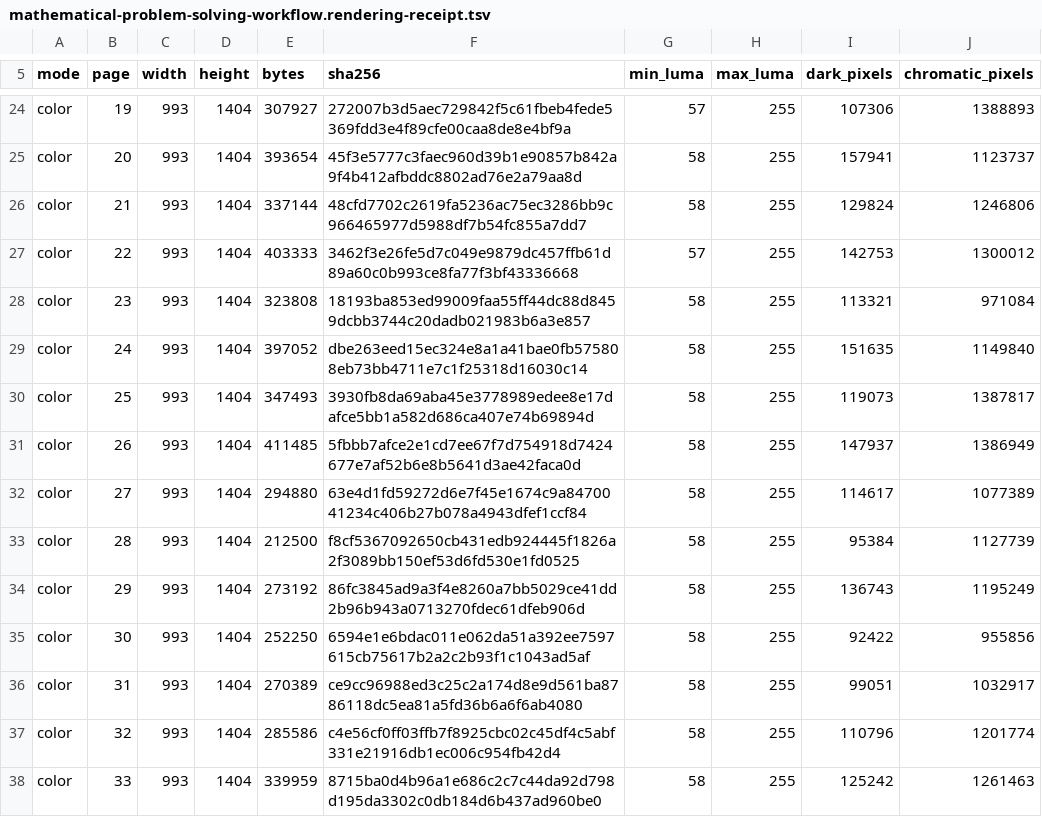
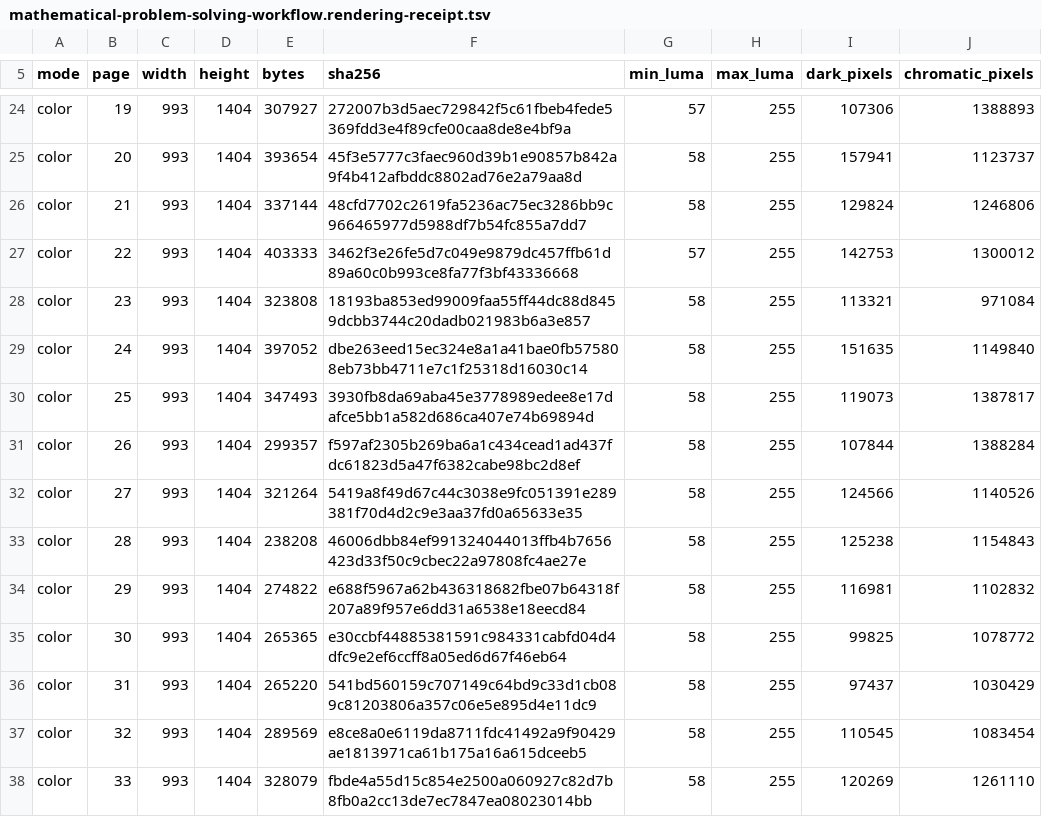
Before and after one commit to sepahead/pid-rs, a TSV file: output/pdf/mathematical-problem-solving-workflow.rendering-receipt.tsv, drawn as a sheet; only a part is shown, gaps mark what is left out; the diff covers the shown part only.

Commit message:
Stabilize workflow PDF navigation

```diff
--- a/output/pdf/mathematical-problem-solving-workflow.rendering-receipt.tsv
+++ b/output/pdf/mathematical-problem-solving-workflow.rendering-receipt.tsv
@@ -30,9 +30,9 @@ color	24	993	1404	397052	dbe263eed15ec324e8a1a41bae0fb575808eb73bb4711e7c1f25318
 color	25	993	1404	347493	3930fb8da69aba45e3778989edee8e17dafce5bb1a582d686ca407e74b69894d	58	255	119073	1387817
-color	26	993	1404	411485	5fbbb7afce2e1cd7ee67f7d754918d7424677e7af52b6e8b5641d3ae42faca0d	58	255	147937	1386949
-color	27	993	1404	294880	63e4d1fd59272d6e7f45e1674c9a8470041234c406b27b078a4943dfef1ccf84	58	255	114617	1077389
-color	28	993	1404	212500	f8cf5367092650cb431edb924445f1826a2f3089bb150ef53d6fd530e1fd0525	58	255	95384	1127739
-color	29	993	1404	273192	86fc3845ad9a3f4e8260a7bb5029ce41dd2b96b943a0713270fdec61dfeb906d	58	255	136743	1195249
-color	30	993	1404	252250	6594e1e6bdac011e062da51a392ee7597615cb75617b2a2c2b93f1c1043ad5af	58	255	92422	955856
-color	31	993	1404	270389	ce9cc96988ed3c25c2a174d8e9d561ba8786118dc5ea81a5fd36b6a6f6ab4080	58	255	99051	1032917
-color	32	993	1404	285586	c4e56cf0ff03ffb7f8925cbc02c45df4c5abf331e21916db1ec006c954fb42d4	58	255	110796	1201774
-color	33	993	1404	339959	8715ba0d4b96a1e686c2c7c44da92d798d195da3302c0db184d6b437ad960be0	58	255	125242	1261463
+color	26	993	1404	299357	f597af2305b269ba6a1c434cead1ad437fdc61823d5a47f6382cabe98bc2d8ef	58	255	107844	1388284
+color	27	993	1404	321264	5419a8f49d67c44c3038e9fc051391e289381f70d4d2c9e3aa37fd0a65633e35	58	255	124566	1140526
+color	28	993	1404	238208	46006dbb84ef991324044013ffb4b7656423d33f50c9cbec22a97808fc4ae27e	58	255	125238	1154843
+color	29	993	1404	274822	e688f5967a62b436318682fbe07b64318f207a89f957e6dd31a6538e18eecd84	58	255	116981	1102832
+color	30	993	1404	265365	e30ccbf44885381591c984331cabfd04d4dfc9e2ef6ccff8a05ed6d67f46eb64	58	255	99825	1078772
+color	31	993	1404	265220	541bd560159c707149c64bd9c33d1cb089c81203806a357c06e5e895d4e11dc9	58	255	97437	1030429
+color	32	993	1404	289569	e8ce8a0e6119da8711fdc41492a9f90429ae1813971ca61b175a16a615dceeb5	58	255	110545	1083454
+color	33	993	1404	328079	fbde4a55d15c854e2500a060927c82d7b8fb0a2cc13de7ec7847ea08023014bb	58	255	120269	1261110
```
Also changed, not shown: 59 edited cells elsewhere in this file, 5 other files.
